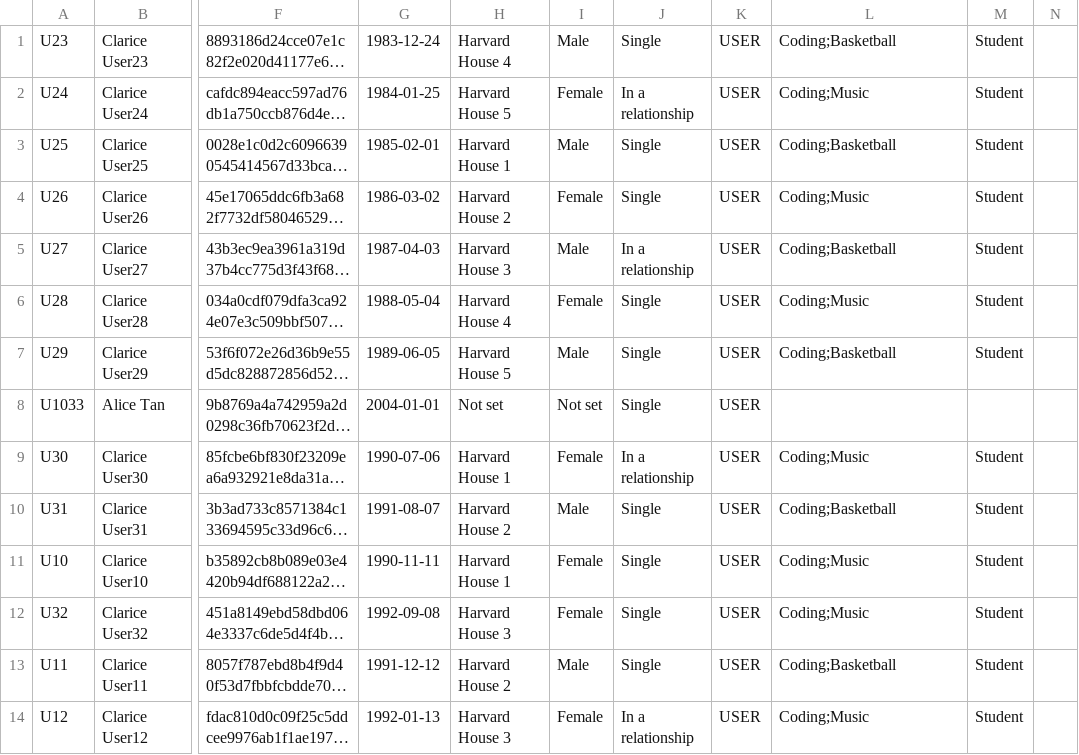
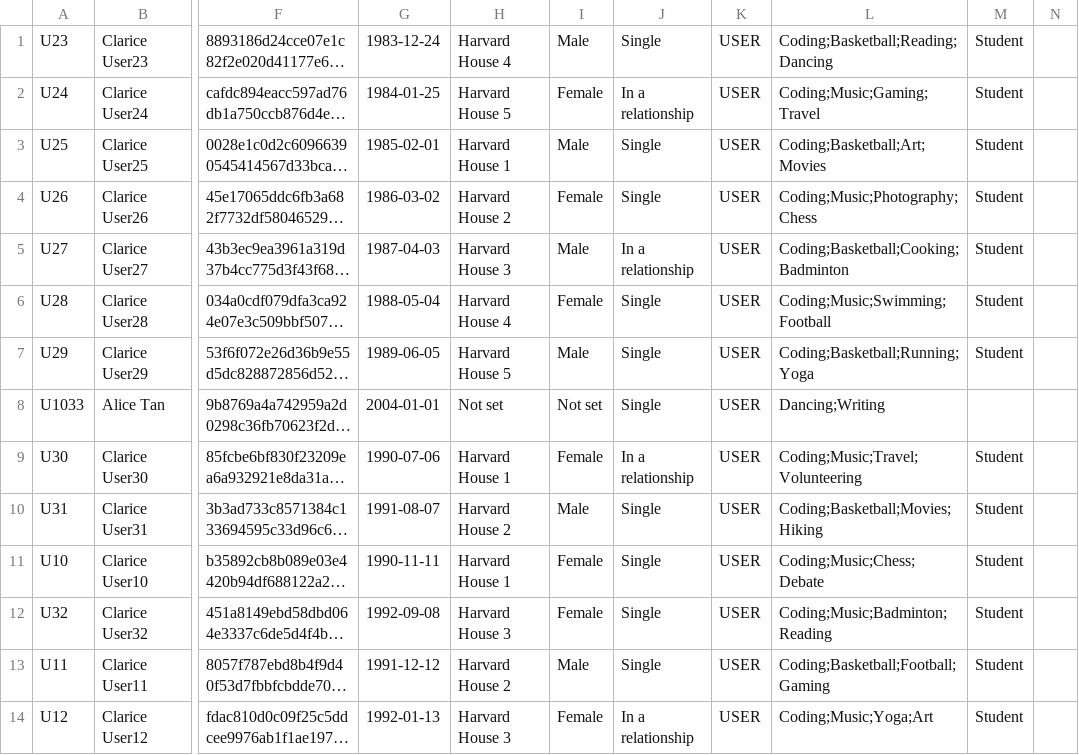
Before and after one commit to skull999999/Facebook3, a CSV file: Data Structure Group Assignment/data/users.csv, drawn as a sheet; only a part is shown, gaps mark what is left out; long unchanged cells end in …; the diff covers the shown part only; the diff names each change by its address in the sheet, - before the commit and + after, or states it on an @@ line.

```diff
--- a/Data Structure Group Assignment/data/users.csv
+++ b/Data Structure Group Assignment/data/users.csv
-L1: Coding;Basketball
+L1: Coding;Basketball;Reading;Dancing
-L2: Coding;Music
+L2: Coding;Music;Gaming;Travel
-L3: Coding;Basketball
+L3: Coding;Basketball;Art;Movies
-L4: Coding;Music
+L4: Coding;Music;Photography;Chess
-L5: Coding;Basketball
+L5: Coding;Basketball;Cooking;Badminton
-L6: Coding;Music
+L6: Coding;Music;Swimming;Football
-L7: Coding;Basketball
+L7: Coding;Basketball;Running;Yoga
-L8: (empty)
+L8: Dancing;Writing
-L9: Coding;Music
+L9: Coding;Music;Travel;Volunteering
-L10: Coding;Basketball
+L10: Coding;Basketball;Movies;Hiking
-L11: Coding;Music
+L11: Coding;Music;Chess;Debate
-L12: Coding;Music
+L12: Coding;Music;Badminton;Reading
-L13: Coding;Basketball
+L13: Coding;Basketball;Football;Gaming
-L14: Coding;Music
+L14: Coding;Music;Yoga;Art
```
Also changed, not shown: 20 edited cells elsewhere in this file, 30 other files.
